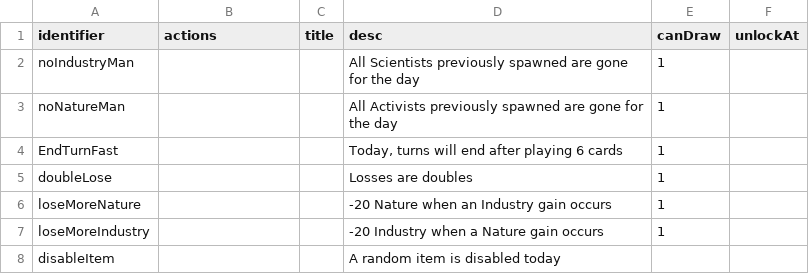
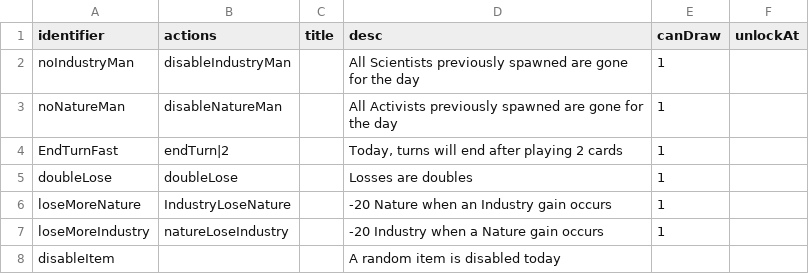
Before and after one commit to shshwdr/balanceCardEnvironment, a CSV file: Assets/Resources/csv/disaster.csv, drawn as a sheet.

Commit message:
minor

```diff
--- a/Assets/Resources/csv/disaster.csv
+++ b/Assets/Resources/csv/disaster.csv
@@ -1,8 +1,8 @@
 identifier,actions,title,desc,canDraw,unlockAt
-noIndustryMan,,,All Scientists previously spawned are gone for the day,1,
-noNatureMan,,,All Activists previously spawned are gone for the day,1,
-EndTurnFast,,,"Today, turns will end after playing 6 cards",1,
-doubleLose,,,Losses are doubles,1,
-loseMoreNature,,,-20 Nature when an Industry gain occurs,1,
-loseMoreIndustry,,,-20 Industry when a Nature gain occurs,1,
+noIndustryMan,disableIndustryMan,,All Scientists previously spawned are gone for the day,1,
+noNatureMan,disableNatureMan,,All Activists previously spawned are gone for the day,1,
+EndTurnFast,endTurn|2,,"Today, turns will end after playing 2 cards",1,
+doubleLose,doubleLose,,Losses are doubles,1,
+loseMoreNature,IndustryLoseNature,,-20 Nature when an Industry gain occurs,1,
+loseMoreIndustry,natureLoseIndustry,,-20 Industry when a Nature gain occurs,1,
 disableItem,,,A random item is disabled today,,
```
